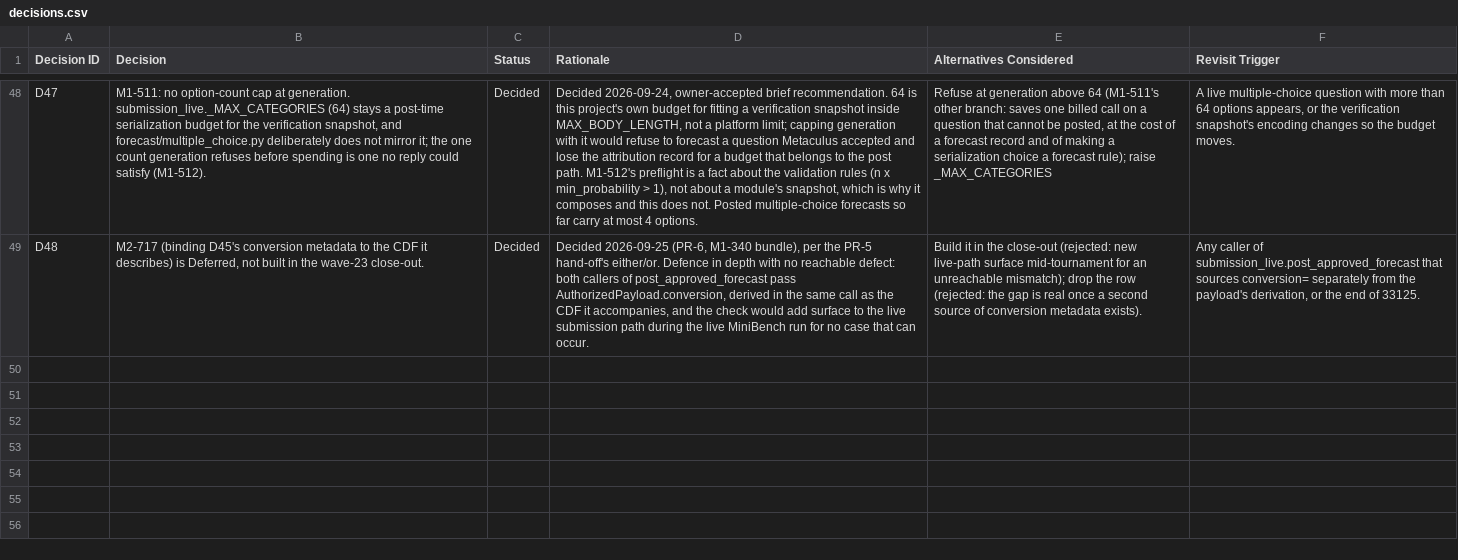
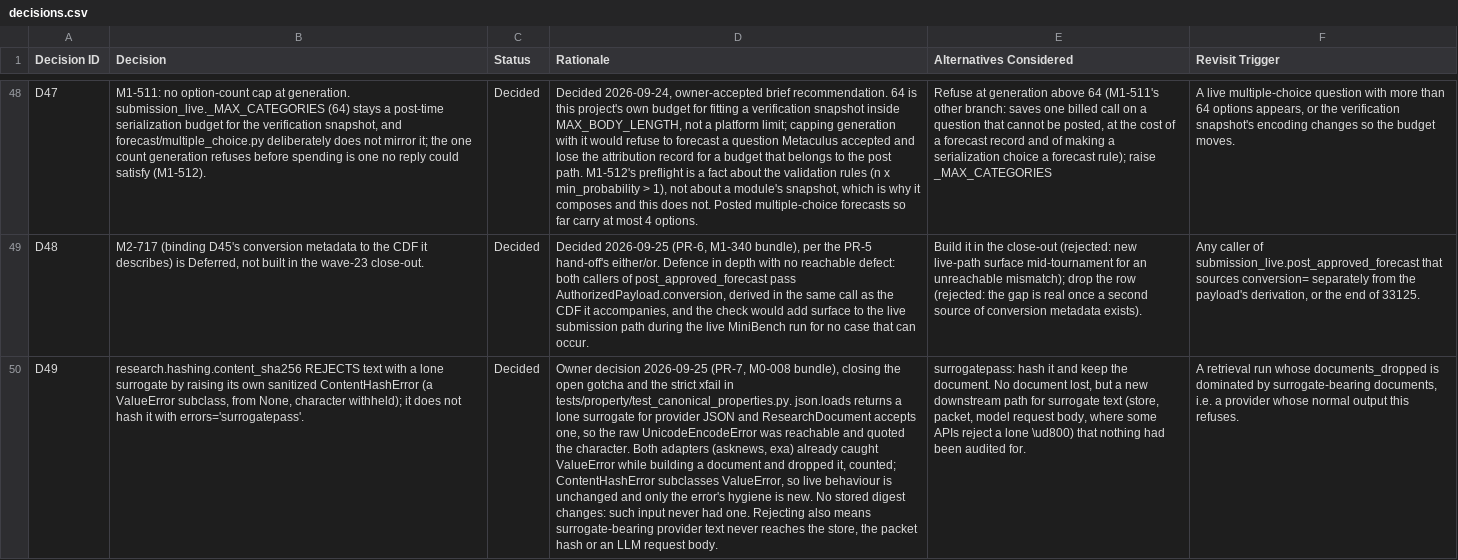
Before and after one commit to mcleblanc711/whiskeyjack-bot, a CSV file: docs/backlog/decisions.csv, drawn as a sheet; only a part is shown, gaps mark what is left out; the diff covers the shown part only; the diff names each change by its address in the sheet, - before the commit and + after, or states it on an @@ line.

```diff
--- a/docs/backlog/decisions.csv
+++ b/docs/backlog/decisions.csv
+row 50: D49 | research.hashing.content_sha256 REJECTS text with a lone surrogate by raising its own sanitized ContentHashError (a ValueError subclass, from None, character withheld); it does not hash it with errors='surrogatepass'. | Decided | Owner decision 2026-09-25 (PR-7, M0-008 bundle), closing the open gotcha and the strict xfail in tests/property/test_canonical_properties.py. json.loads returns a lone surrogate for provider JSON and ResearchDocument accepts one, so the raw UnicodeEncodeError was reachable and quoted the character. Both adapters (asknews, exa) already caught ValueError while building a document and dropped it, counted; ContentHashError subclasses ValueError, so live behaviour is unchanged and only the error's hygiene is new. No stored digest changes: such input never had one. Rejecting also means surrogate-bearing provider text never reaches the store, the packet hash or an LLM request body. | surrogatepass: hash it and keep the document. No document lost, but a new downstream path for surrogate text (store, packet, model request body, where some APIs reject a lone \ud800) that nothing had been audited for. | A retrieval run whose documents_dropped is dominated by surrogate-bearing documents, i.e. a provider whose normal output this refuses.
```
Also changed, not shown: 1 added row elsewhere in this file, docs/backlog/backlog.csv, 1 other file.
